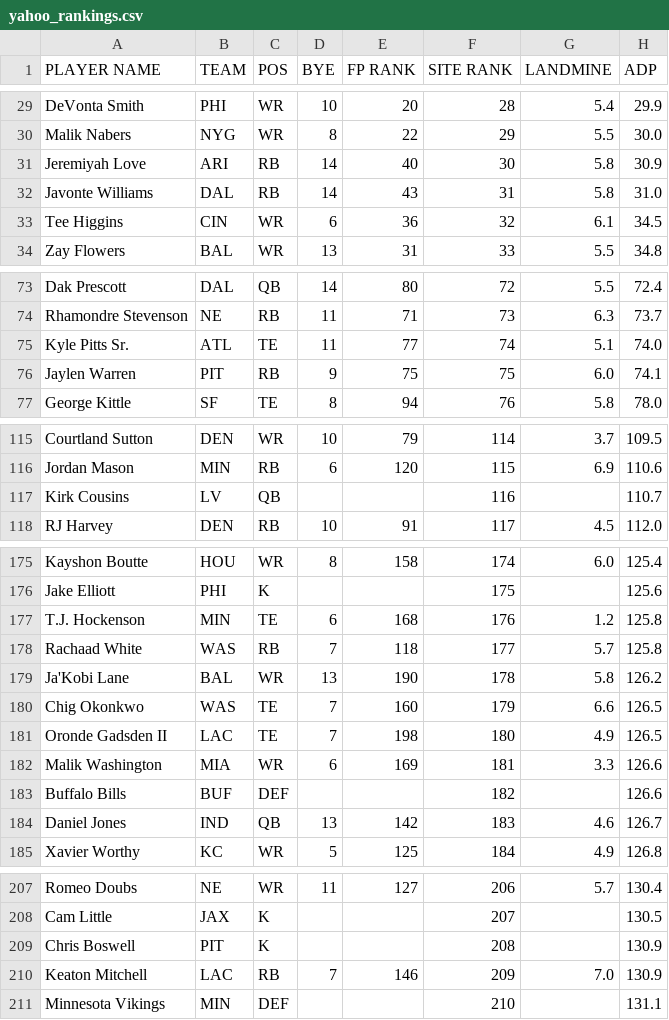
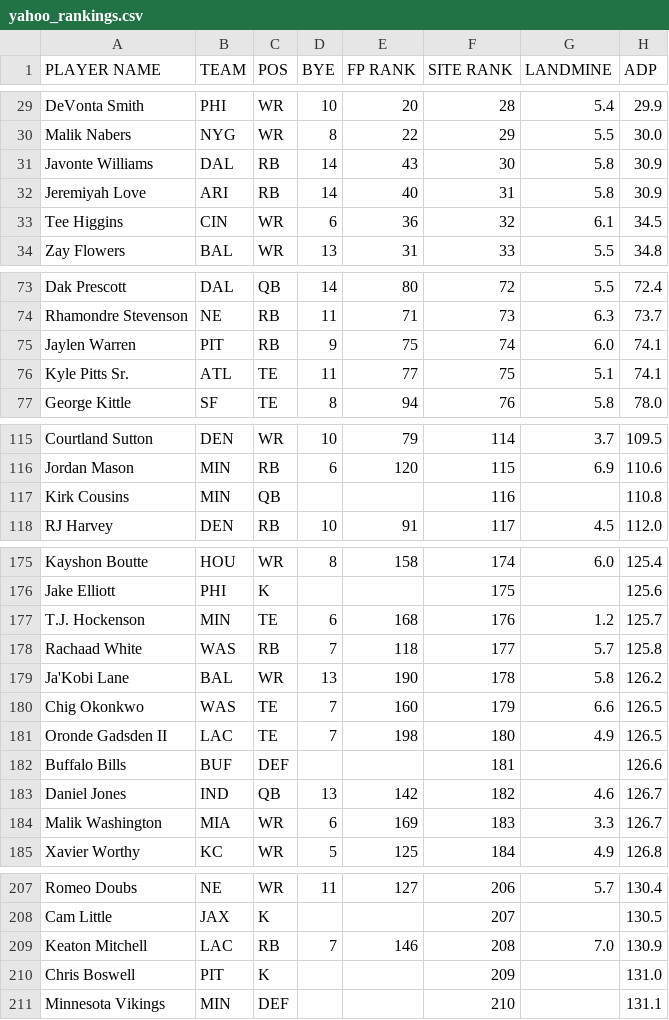
Before and after one commit to iacobgagnemontcalm-lang/MockDraft, a CSV file: yahoo_rankings.csv, drawn as a sheet; only a part is shown, gaps mark what is left out; the diff covers the shown part only.

```diff
--- a/yahoo_rankings.csv
+++ b/yahoo_rankings.csv
@@ -30,4 +30,4 @@ DeVonta Smith,PHI,WR,10,20,28,5.4,29.9
 Malik Nabers,NYG,WR,8,22,29,5.5,30.0
-Jeremiyah Love,ARI,RB,14,40,30,5.8,30.9
-Javonte Williams,DAL,RB,14,43,31,5.8,31.0
+Javonte Williams,DAL,RB,14,43,30,5.8,30.9
+Jeremiyah Love,ARI,RB,14,40,31,5.8,30.9
 Tee Higgins,CIN,WR,6,36,32,6.1,34.5
@@ -74,4 +74,4 @@ Dak Prescott,DAL,QB,14,80,72,5.5,72.4
 Rhamondre Stevenson,NE,RB,11,71,73,6.3,73.7
-Kyle Pitts Sr.,ATL,TE,11,77,74,5.1,74.0
-Jaylen Warren,PIT,RB,9,75,75,6.0,74.1
+Jaylen Warren,PIT,RB,9,75,74,6.0,74.1
+Kyle Pitts Sr.,ATL,TE,11,77,75,5.1,74.1
 George Kittle,SF,TE,8,94,76,5.8,78.0
@@ -116,3 +116,3 @@ Courtland Sutton,DEN,WR,10,79,114,3.7,109.5
 Jordan Mason,MIN,RB,6,120,115,6.9,110.6
-Kirk Cousins,LV,QB,,,116,,110.7
+Kirk Cousins,MIN,QB,,,116,,110.8
 RJ Harvey,DEN,RB,10,91,117,4.5,112.0
@@ -176,3 +176,3 @@ Kayshon Boutte,HOU,WR,8,158,174,6.0,125.4
 Jake Elliott,PHI,K,,,175,,125.6
-T.J. Hockenson,MIN,TE,6,168,176,1.2,125.8
+T.J. Hockenson,MIN,TE,6,168,176,1.2,125.7
 Rachaad White,WAS,RB,7,118,177,5.7,125.8
@@ -181,5 +181,5 @@ Chig Okonkwo,WAS,TE,7,160,179,6.6,126.5
 Oronde Gadsden II,LAC,TE,7,198,180,4.9,126.5
-Malik Washington,MIA,WR,6,169,181,3.3,126.6
-Buffalo Bills,BUF,DEF,,,182,,126.6
-Daniel Jones,IND,QB,13,142,183,4.6,126.7
+Buffalo Bills,BUF,DEF,,,181,,126.6
+Daniel Jones,IND,QB,13,142,182,4.6,126.7
+Malik Washington,MIA,WR,6,169,183,3.3,126.7
 Xavier Worthy,KC,WR,5,125,184,4.9,126.8
@@ -208,4 +208,4 @@ Romeo Doubs,NE,WR,11,127,206,5.7,130.4
 Cam Little,JAX,K,,,207,,130.5
-Chris Boswell,PIT,K,,,208,,130.9
-Keaton Mitchell,LAC,RB,7,146,209,7.0,130.9
+Keaton Mitchell,LAC,RB,7,146,208,7.0,130.9
+Chris Boswell,PIT,K,,,209,,131.0
 Minnesota Vikings,MIN,DEF,,,210,,131.1
```
Also changed, not shown: 3 added rows, 3 removed rows and 28 edited cells elsewhere in this file, adp_rankings.csv, espn_rankings.csv, 1 other file.
